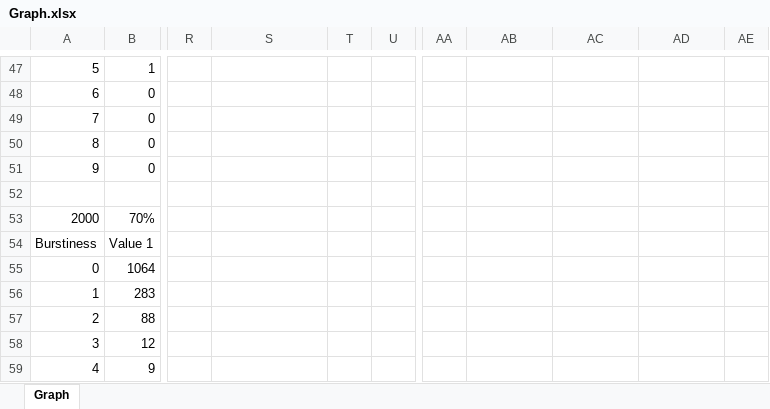
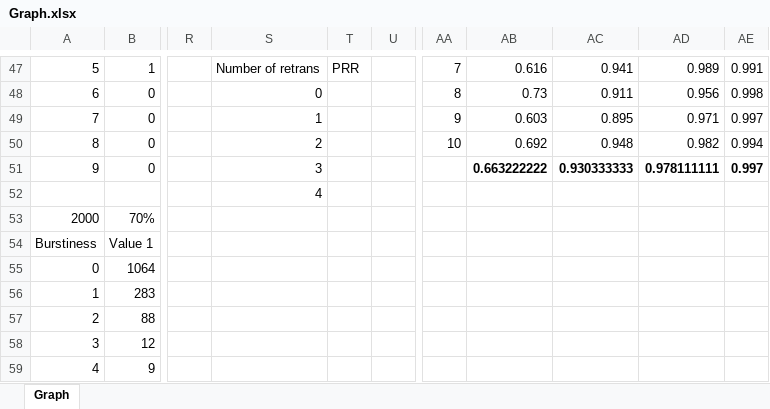
Before and after one commit to huynn8/paper_draft, an Excel workbook: Graph.xlsx, sheet Graph, drawn as a sheet; only a part is shown, gaps mark what is left out; values as stored, in another font and other column widths than the file's, no borders; charts and pictures not drawn; the diff covers the shown part only; the diff names each change by its address in the sheet, - before the commit and + after, or states it on an @@ line.

```diff
--- a/Graph.xlsx (sheet Graph)
+++ b/Graph.xlsx (sheet Graph)
-S47: (empty)
+S47: Number of retrans
-T47: (empty)
+T47: PRR
-AA47: (empty)
+AA47: 7
-AB47: (empty)
+AB47: 0.616
-AC47: (empty)
+AC47: 0.941
-AD47: (empty)
+AD47: 0.989
-AE47: (empty)
+AE47: 0.991
-S48: (empty)
+S48: 0
-AA48: (empty)
+AA48: 8
-AB48: (empty)
+AB48: 0.73
-AC48: (empty)
+AC48: 0.911
-AD48: (empty)
+AD48: 0.956
-AE48: (empty)
+AE48: 0.998
-S49: (empty)
+S49: 1
-AA49: (empty)
+AA49: 9
-AB49: (empty)
+AB49: 0.603
-AC49: (empty)
+AC49: 0.895
-AD49: (empty)
+AD49: 0.971
-AE49: (empty)
+AE49: 0.997
-S50: (empty)
+S50: 2
-AA50: (empty)
+AA50: 10
-AB50: (empty)
+AB50: 0.692
-AC50: (empty)
+AC50: 0.948
-AD50: (empty)
+AD50: 0.982
-AE50: (empty)
+AE50: 0.994
-S51: (empty)
+S51: 3
-AB51: (empty)
+AB51: 0.663222222
-AC51: (empty)
+AC51: 0.930333333
-AD51: (empty)
+AD51: 0.978111111
-AE51: (empty)
+AE51: 0.997
-S52: (empty)
+S52: 4
```
Also changed, not shown: 30 edited cells elsewhere in this sheet, 2 other files.
